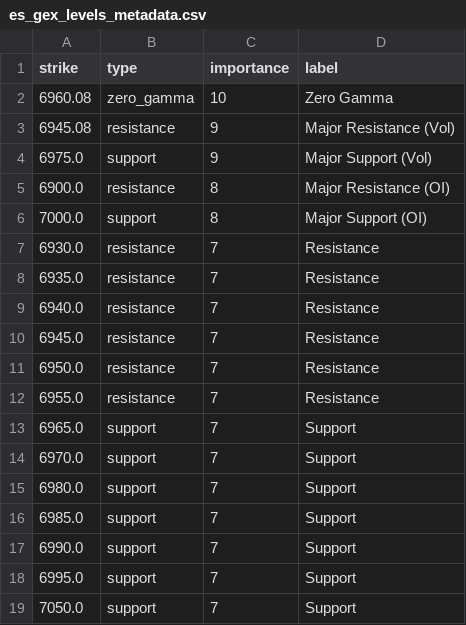
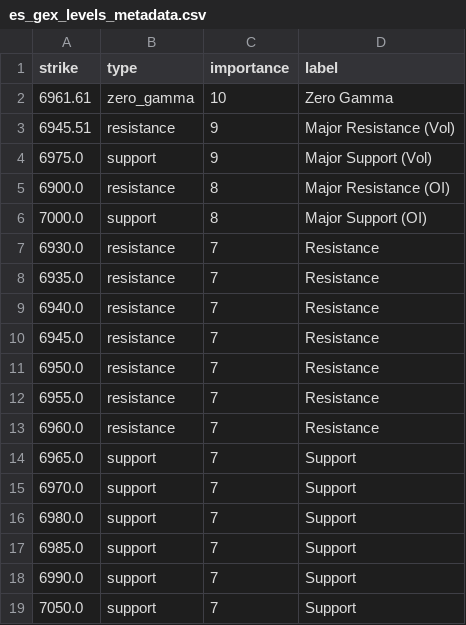
Before and after one commit to enzocosson/seed_enzocosson_gex, a CSV file: es_gex_levels_metadata.csv, drawn as a sheet.

```diff
--- a/es_gex_levels_metadata.csv
+++ b/es_gex_levels_metadata.csv
@@ -1,4 +1,4 @@
 strike,type,importance,label
-6960.08,zero_gamma,10,Zero Gamma
-6945.08,resistance,9,Major Resistance (Vol)
+6961.61,zero_gamma,10,Zero Gamma
+6945.51,resistance,9,Major Resistance (Vol)
 6975.0,support,9,Major Support (Vol)
@@ -12,2 +12,3 @@ strike,type,importance,label
 6955.0,resistance,7,Resistance
+6960.0,resistance,7,Resistance
 6965.0,support,7,Support
@@ -17,3 +18,2 @@ strike,type,importance,label
 6990.0,support,7,Support
-6995.0,support,7,Support
 7050.0,support,7,Support
```
Also changed, not shown: es_gex_levels.csv, nq_gex_levels.csv, 2 other files.
